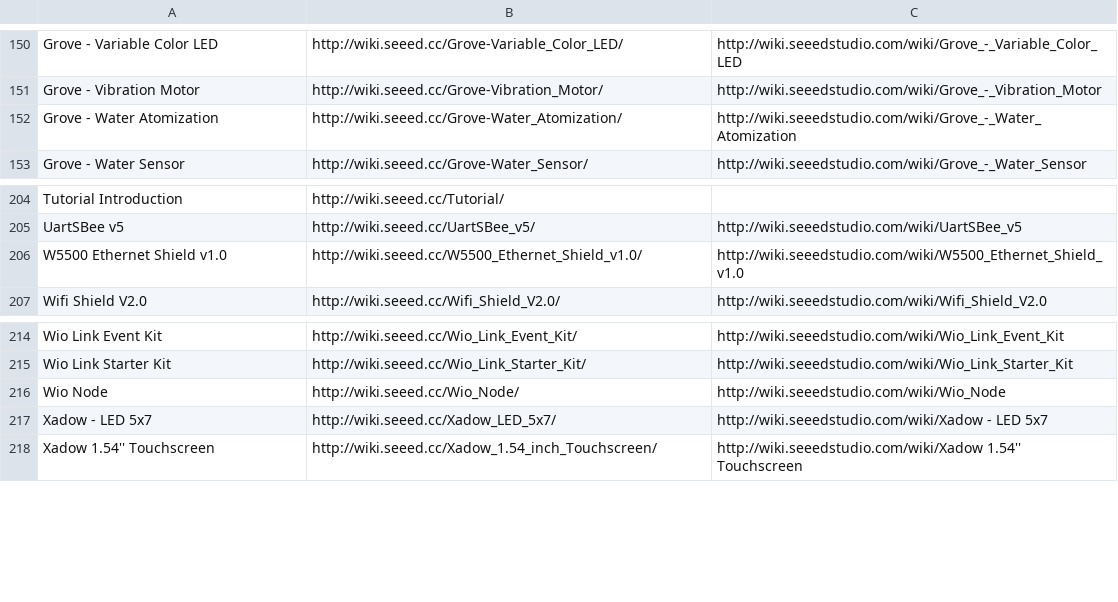
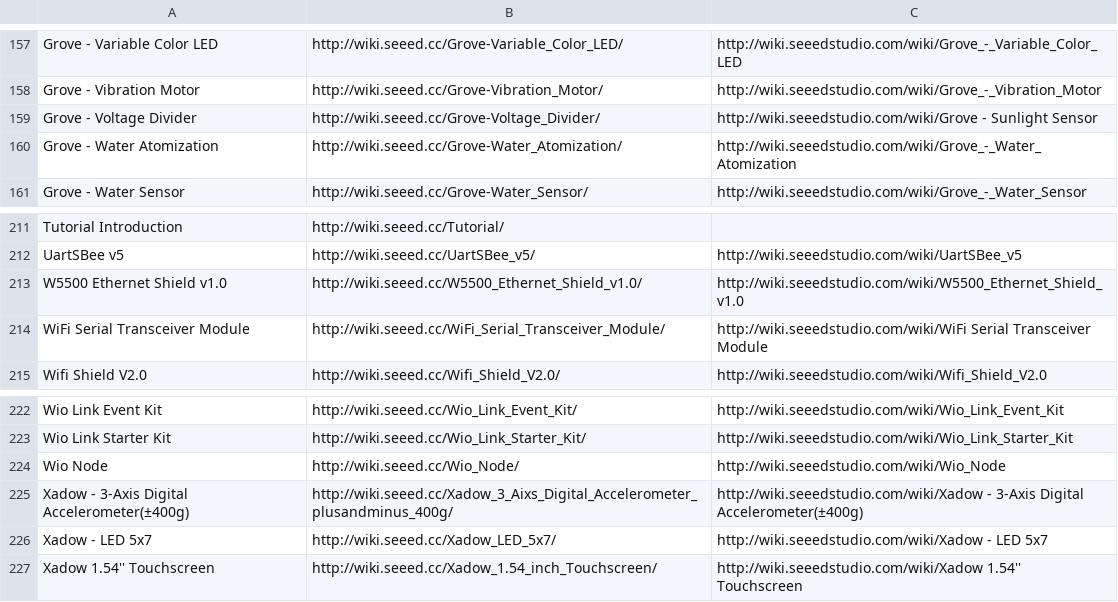
Before and after one commit to SeeedDocument/Seeed-WiKi, a CSV file: OldWiki-NewWiki-Mapping.csv, drawn as a sheet; only a part is shown, gaps mark what is left out; the diff covers the shown part only; the diff names each change by its address in the sheet, - before the commit and + after, or states it on an @@ line.

```diff
--- a/OldWiki-NewWiki-Mapping.csv
+++ b/OldWiki-NewWiki-Mapping.csv
+row 159: Grove - Voltage Divider | http://wiki.seeed.cc/Grove-Voltage_Divider/ | http://wiki.seeedstudio.com/wiki/Grove - Sunlight Sensor
+row 214: WiFi Serial Transceiver Module | http://wiki.seeed.cc/WiFi_Serial_Transceiver_Module/ | http://wiki.seeedstudio.com/wiki/WiFi Serial Transceiver Module
+row 225: Xadow - 3-Axis Digital Accelerometer(±400g) | http://wiki.seeed.cc/Xadow_3_Aixs_Digital_Accelerometer_plusandminus_400g/ | http://wiki.seeedstudio.com/wiki/Xadow - 3-Axis Digital Accelerometer(±400g)
```
Also changed, not shown: 7 added rows, 1 removed row and 1 edited cell elsewhere in this file, 16 other files.
